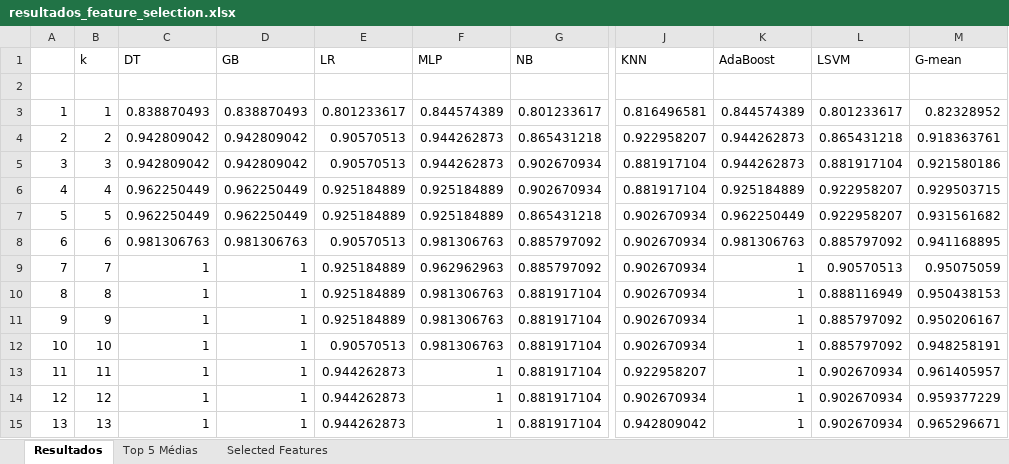
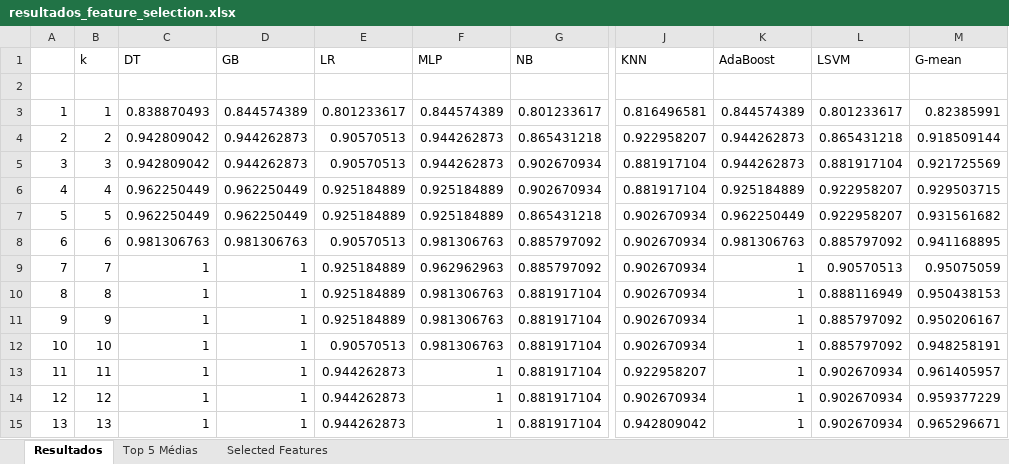
Before and after one commit to MatheusABomfim/MBL2_ML_HTLV, an Excel workbook: exploratory_analysis/resultados_feature_selection.xlsx, sheet Resultados, drawn as a sheet; only a part is shown, gaps mark what is left out; values as stored, in another font and other column widths than the file's, no borders; the diff names each change by its address in the sheet, - before the commit and + after, or states it on an @@ line.

```diff
--- a/exploratory_analysis/resultados_feature_selection.xlsx (sheet Resultados)
+++ b/exploratory_analysis/resultados_feature_selection.xlsx (sheet Resultados)
-D3 (GB): 0.838870493
+D3 (GB): 0.844574389
-M3 (G-mean): 0.82328952
+M3 (G-mean): 0.82385991
-D4:D5 (GB): 0.942809042
+D4:D5 (GB): 0.944262873
-M4 (G-mean): 0.918363761
+M4 (G-mean): 0.918509144
-M5 (G-mean): 0.921580186
+M5 (G-mean): 0.921725569
```
Also changed, not shown: sheet Selected Features, exploratory_analysis/VIF_data.xlsx, 3 other files.
